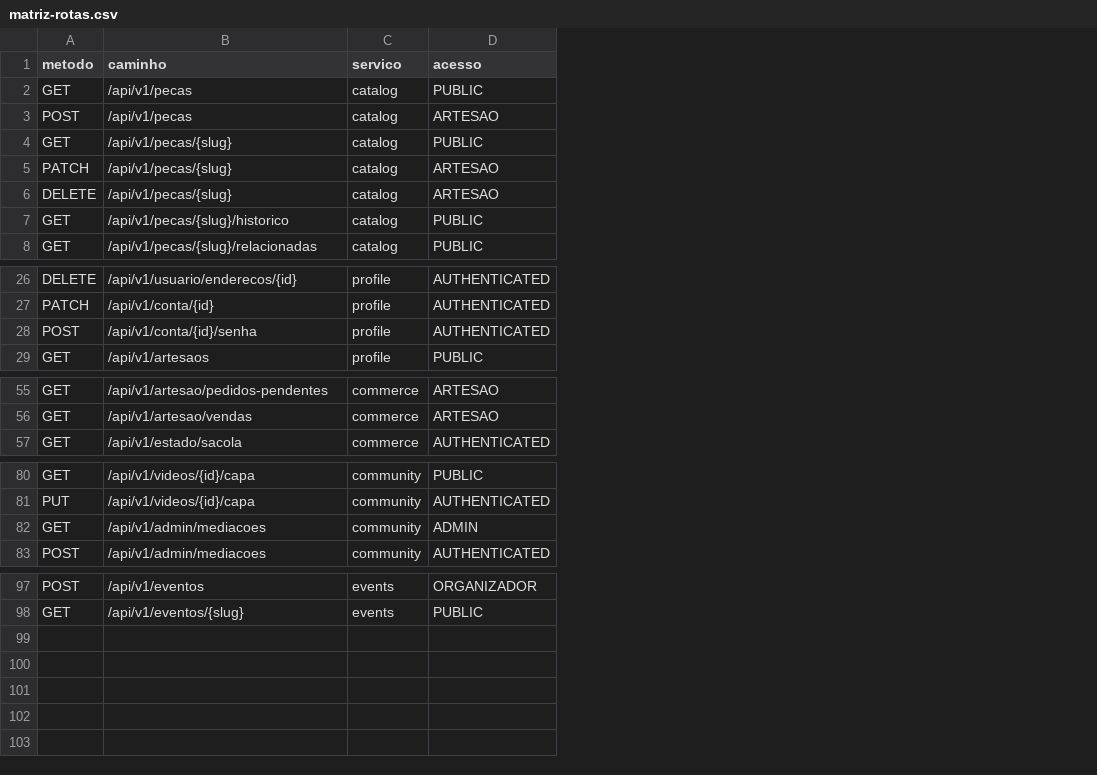
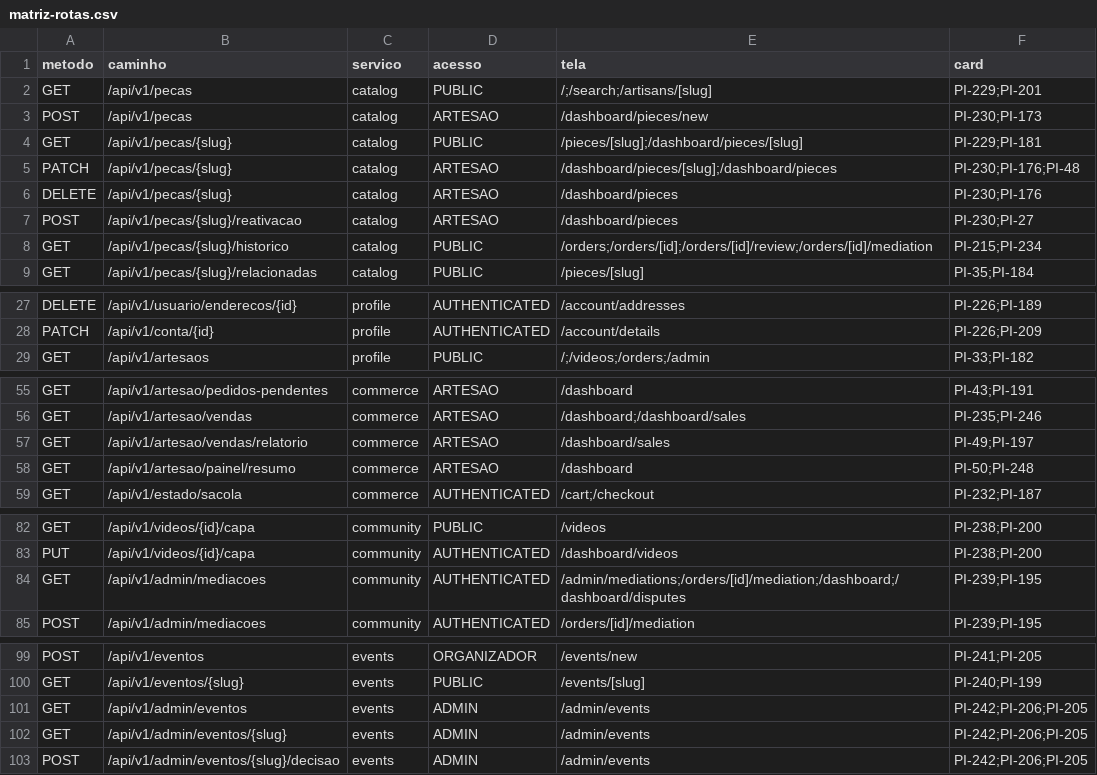
Before and after one commit to balaio-projeto/api-gateway, a CSV file: docs/matriz-rotas.csv, drawn as a sheet; only a part is shown, gaps mark what is left out; removed rows and columns are numbered as before the commit, all else as after; the diff names each change by its address in the sheet, - before the commit and + after, or states it on an @@ line.

Commit message:
feat:Roteia moderação de eventos, relatórios do artesão e reativação de peça

```diff
--- a/docs/matriz-rotas.csv
+++ b/docs/matriz-rotas.csv
+column E (tela), rows 2-6: /;/search;/artisans/[slug] | /dashboard/pieces/new | /pieces/[slug];/dashboard/pieces/[slug] | /dashboard/pieces/[slug];/dashboard/pieces | /dashboard/pieces; rows 8-9: /orders;/orders/[id];/orders/[id]/review;/orders/[id]/mediation | /pieces/[slug]; rows 27-29: /account/addresses | /account/details | /;/videos;/orders;/admin; rows 55-56: /dashboard | /dashboard;/dashboard/sales; row 59: /cart;/checkout; rows 82-85: /videos | /dashboard/videos | /admin/mediations;/orders/[id]/mediation;/dashboard;/dashboard/disputes | /orders/[id]/mediation; rows 99-100: /events/new | /events/[slug]
+column F (card), rows 2-6: PI-229;PI-201 | PI-230;PI-173 | PI-229;PI-181 | PI-230;PI-176;PI-48 | PI-230;PI-176; rows 8-9: PI-215;PI-234 | PI-35;PI-184; rows 27-29: PI-226;PI-189 | PI-226;PI-209 | PI-33;PI-182; rows 55-56: PI-43;PI-191 | PI-235;PI-246; row 59: PI-232;PI-187; rows 82-85: PI-238;PI-200 | PI-238;PI-200 | PI-239;PI-195 | PI-239;PI-195; rows 99-100: PI-241;PI-205 | PI-240;PI-199
+row 7: POST | /api/v1/pecas/{slug}/reativacao | catalog | ARTESAO | /dashboard/pieces | PI-230;PI-27
-row 28: POST | /api/v1/conta/{id}/senha | profile | AUTHENTICATED
+row 57: GET | /api/v1/artesao/vendas/relatorio | commerce | ARTESAO | /dashboard/sales | PI-49;PI-197
+row 58: GET | /api/v1/artesao/painel/resumo | commerce | ARTESAO | /dashboard | PI-50;PI-248
-D84 (acesso): ADMIN
+D84 (acesso): AUTHENTICATED
+row 101: GET | /api/v1/admin/eventos | events | ADMIN | /admin/events | PI-242;PI-206;PI-205
+row 102: GET | /api/v1/admin/eventos/{slug} | events | ADMIN | /admin/events | PI-242;PI-206;PI-205
+row 103: POST | /api/v1/admin/eventos/{slug}/decisao | events | ADMIN | /admin/events | PI-242;PI-206;PI-205
```
Also changed, not shown: 5 other files.
